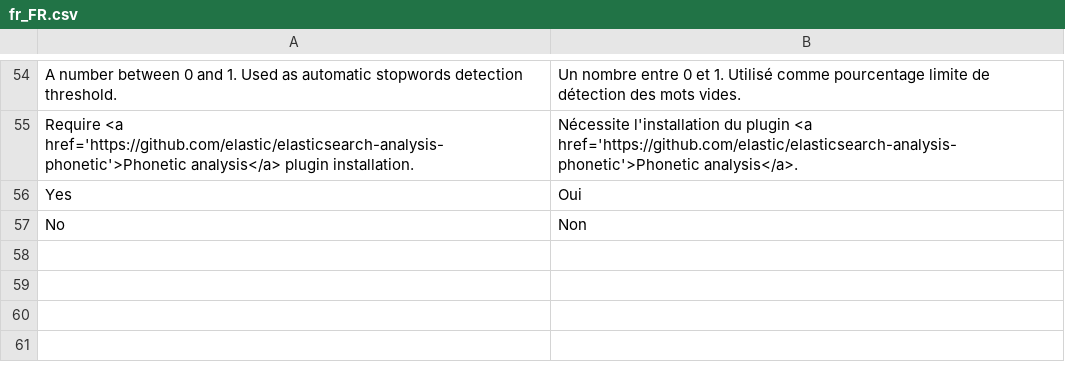
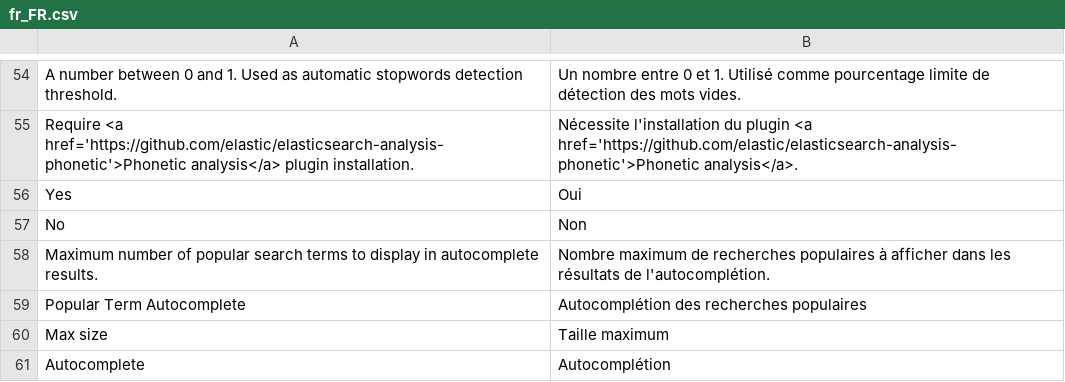
Before and after one commit to Smile-SA/elasticsuite, a CSV file: src/module-elasticsuite-core/i18n/fr_FR.csv, drawn as a sheet; only a part is shown, gaps mark what is left out; the diff names each change by its address in the sheet, - before the commit and + after, or states it on an @@ line.

Commit message:
Dismantle previous autocomplete module and dispatch it between Core and Catalog modules.

```diff
--- a/src/module-elasticsuite-core/i18n/fr_FR.csv
+++ b/src/module-elasticsuite-core/i18n/fr_FR.csv
+row 58: Maximum number of popular search terms to display in autocomplete results. | Nombre maximum de recherches populaires à afficher dans les résultats de l'autocomplétion.
+row 59: Popular Term Autocomplete | Autocomplétion des recherches populaires
+row 60: Max size | Taille maximum
+row 61: Autocomplete | Autocomplétion
```
Also changed, not shown: src/module-elasticsuite-catalog/i18n/fr_FR.csv, 39 other files.
